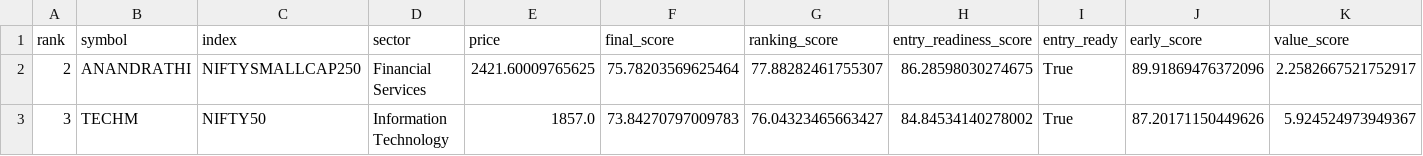
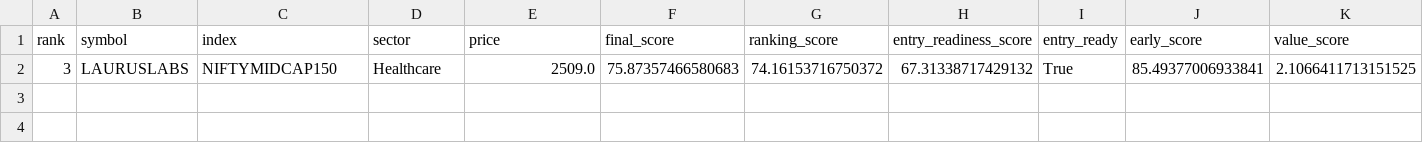
Before and after one commit to spy15007-arch/nifty-value-momentum, a CSV file: output/qualified_setups.csv, drawn as a sheet; only a part is shown; removed rows and columns are numbered as before the commit, all else as after; rows hold the shown columns only; the diff names each change by its address in the sheet, - before the commit and + after, or states it on an @@ line.

```diff
--- a/output/qualified_setups.csv
+++ b/output/qualified_setups.csv
-row 2: 2 | ANANDRATHI | NIFTYSMALLCAP250 | Financial Services | 2421.60009765625 | 75.78203569625464 | 77.88282461755307 | 86.28598030274675 | True | 89.91869476372096 | 2.2582667521752917
-row 3: 3 | TECHM | NIFTY50 | Information Technology | 1857.0 | 73.84270797009783 | 76.04323465663427 | 84.84534140278002 | True | 87.20171150449626 | 5.924524973949367
+row 2: 3 | LAURUSLABS | NIFTYMIDCAP150 | Healthcare | 2509.0 | 75.87357466580683 | 74.16153716750372 | 67.31338717429132 | True | 85.49377006933841 | 2.1066411713151525
```
Also changed, not shown: output/master_top30.csv, output/qualification_diagnostics.csv, 10 other files.
